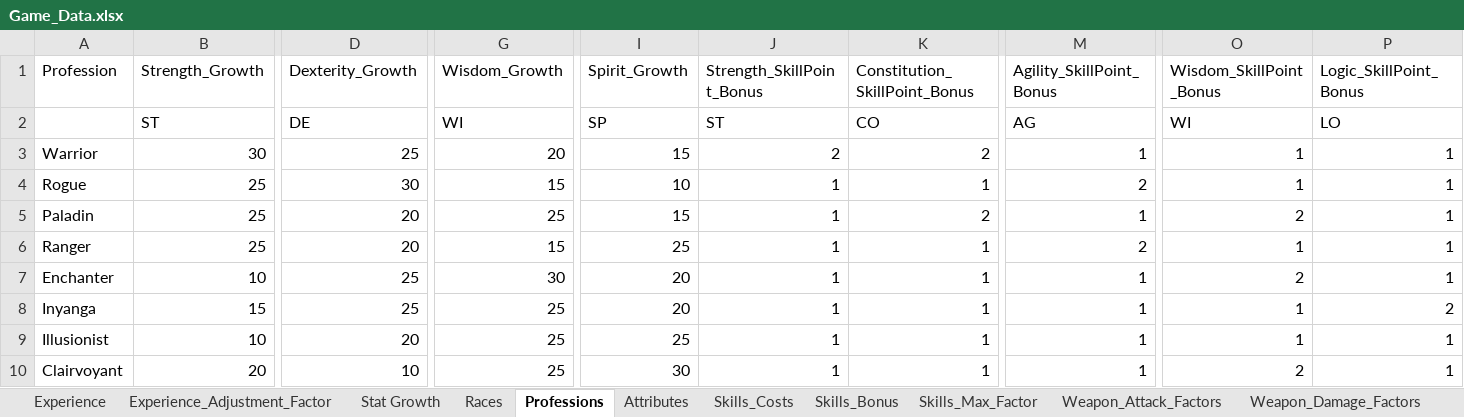
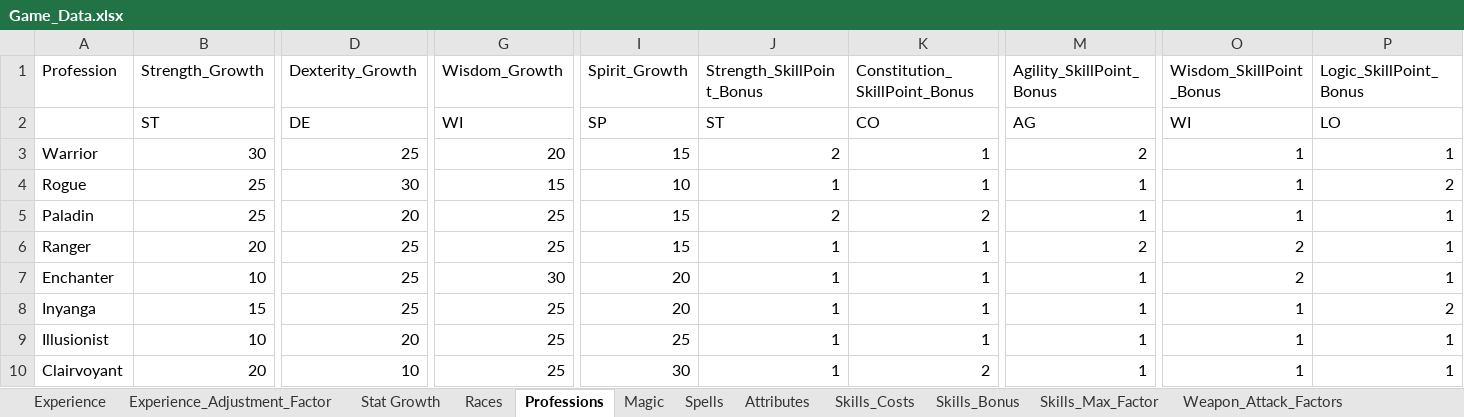
Before and after one commit to turpenar/dion3, an Excel workbook: app/resources/Game_Data.xlsx, sheet Professions, drawn as a sheet; only a part is shown, gaps mark what is left out; values as stored, in another font and other column widths than the file's, no borders; the diff covers the shown part only; the diff names each change by its address in the sheet, - before the commit and + after, or states it on an @@ line.

```diff
--- a/app/resources/Game_Data.xlsx (sheet Professions)
+++ b/app/resources/Game_Data.xlsx (sheet Professions)
+sheet tab: Spells
-K3 (Constitution_SkillPoint_Bonus): 2
+K3 (Constitution_SkillPoint_Bonus): 1
-M3 (Agility_SkillPoint_Bonus): 1
+M3 (Agility_SkillPoint_Bonus): 2
-M4 (Agility_SkillPoint_Bonus): 2
+M4 (Agility_SkillPoint_Bonus): 1
-P4 (Logic_SkillPoint_Bonus): 1
+P4 (Logic_SkillPoint_Bonus): 2
-J5 (Strength_SkillPoint_Bonus): 1
+J5 (Strength_SkillPoint_Bonus): 2
-O5 (Wisdom_SkillPoint_Bonus): 2
+O5 (Wisdom_SkillPoint_Bonus): 1
-B6 (Strength_Growth): 25
+B6 (Strength_Growth): 20
-D6 (Dexterity_Growth): 20
+D6 (Dexterity_Growth): 25
-G6 (Wisdom_Growth): 15
+G6 (Wisdom_Growth): 25
-I6 (Spirit_Growth): 25
+I6 (Spirit_Growth): 15
-O6 (Wisdom_SkillPoint_Bonus): 1
+O6 (Wisdom_SkillPoint_Bonus): 2
-K10 (Constitution_SkillPoint_Bonus): 1
+K10 (Constitution_SkillPoint_Bonus): 2
-O10 (Wisdom_SkillPoint_Bonus): 2
+O10 (Wisdom_SkillPoint_Bonus): 1
```
Also changed, not shown: 1 edited cell elsewhere in this sheet, sheet Stat Growth, sheet Attributes, sheet Magic, sheet Skills_Max_Factor, sheet Races, sheet Skills_Costs, other sheet tabs, formulas that keep their value, charts or pictures, 21 other files.
